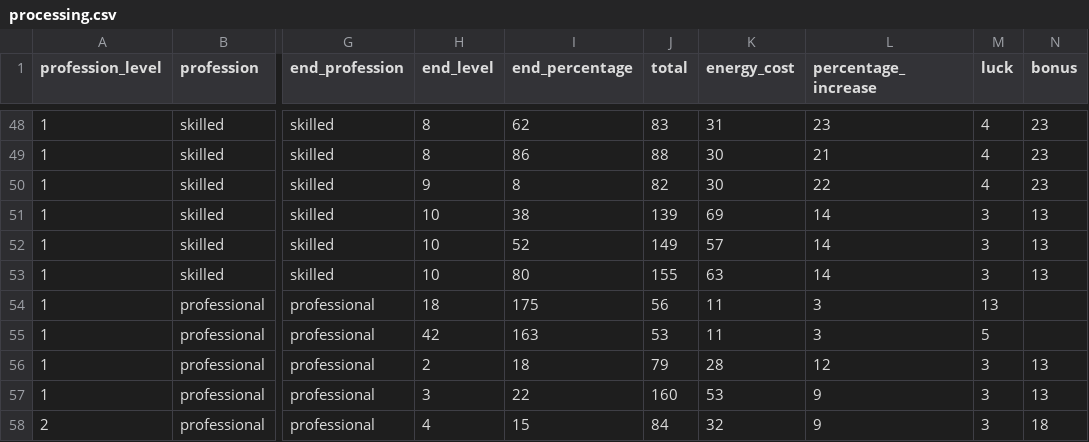
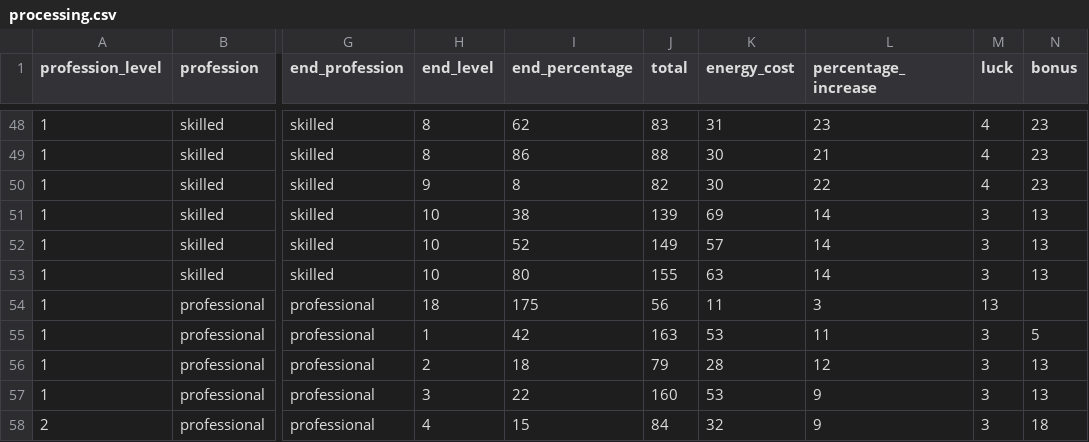
Before and after one commit to clusterzx/blackdesert, a CSV file: processing.csv, drawn as a sheet; only a part is shown, gaps mark what is left out; the diff names each change by its address in the sheet, - before the commit and + after, or states it on an @@ line.

```diff
--- a/processing.csv
+++ b/processing.csv
-H55 (end_level): 42
+H55 (end_level): 1
-I55 (end_percentage): 163
+I55 (end_percentage): 42
-J55 (total): 53
+J55 (total): 163
-K55 (energy_cost): 11
+K55 (energy_cost): 53
-L55 (percentage_increase): 3
+L55 (percentage_increase): 11
-M55 (luck): 5
+M55 (luck): 3
-N55 (bonus): (empty)
+N55 (bonus): 5
```
Also changed, not shown: 1 other file.
